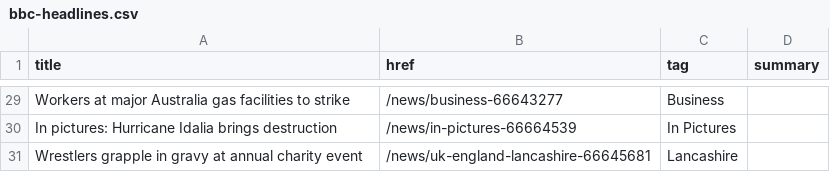
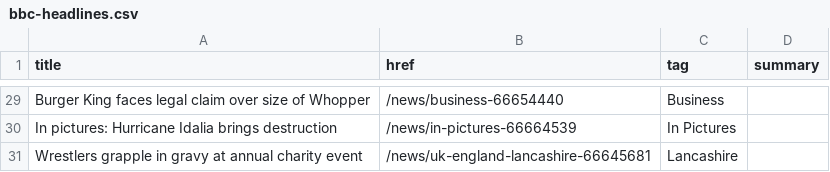
Before and after one commit to jsoma/autoscraper-changes, a CSV file: bbc-headlines.csv, drawn as a sheet; only a part is shown, gaps mark what is left out; the diff covers the shown part only; the diff names each change by its address in the sheet, - before the commit and + after, or states it on an @@ line.

```diff
--- a/bbc-headlines.csv
+++ b/bbc-headlines.csv
-A29 (title): Workers at major Australia gas facilities to strike
+A29 (title): Burger King faces legal claim over size of Whopper
-B29 (href): /news/business-66643277
+B29 (href): /news/business-66654440
```
Also changed, not shown: 10 added rows, 10 removed rows and 8 edited cells elsewhere in this file.
